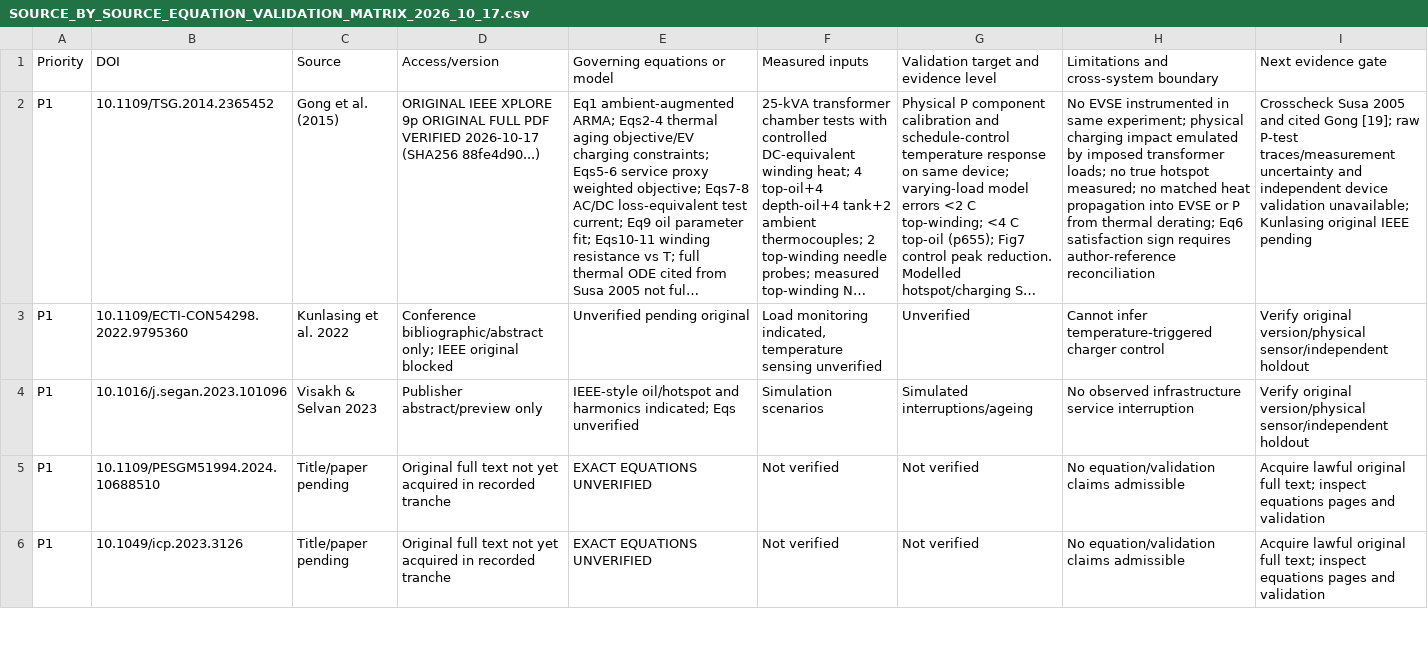
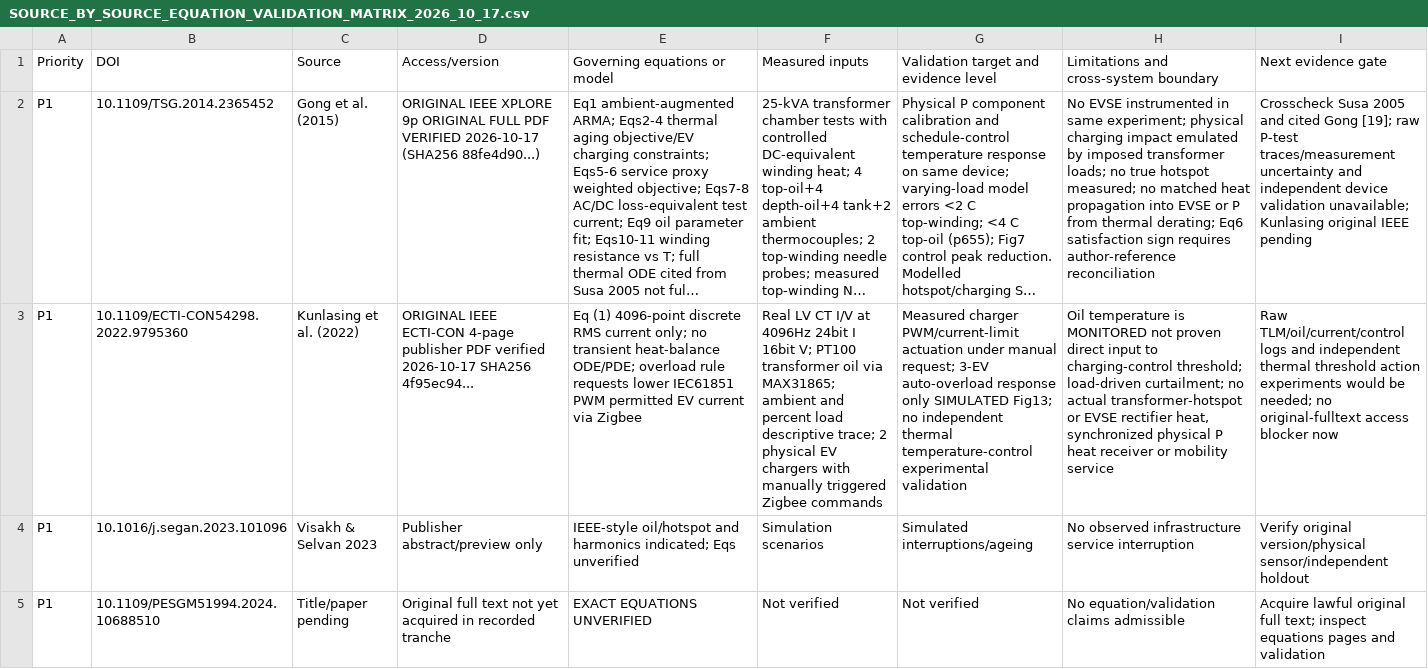
Before and after one commit to Dosust/MSE-thesis, a CSV file: thesis/02_literature_theory/systematic_thermal_review_2026_10_15/fulltext_extraction_2026_10_16/SOURCE_BY_SOURCE_EQUATION_VALIDATION_MATRIX_2026_10_17.csv, drawn as a sheet; only a part is shown; the shorter side is filled out with more unchanged rows; long unchanged cells end in …; the diff names each change by its address in the sheet, - before the commit and + after, or states it on an @@ line.

Commit message:
Update Kunlasing original IEEE equations measurement manual actuation and simulation evidence

```diff
--- a/thesis/02_literature_theory/systematic_thermal_review_2026_10_15/fulltext_extraction_2026_10_16/SOURCE_BY_SOURCE_EQUATION_VALIDATION_MATRIX_2026_10_17.csv
+++ b/thesis/02_literature_theory/systematic_thermal_review_2026_10_15/fulltext_extraction_2026_10_16/SOURCE_BY_SOURCE_EQUATION_VALIDATION_MATRIX_2026_10_17.csv
-C3 (Source): Kunlasing et al. 2022
+C3 (Source): Kunlasing et al. (2022)
-D3 (Access/version): Conference bibliographic/abstract only; IEEE original blocked
+D3 (Access/version): ORIGINAL IEEE ECTI-CON 4-page publisher PDF verified 2026-10-17 SHA256 4f95ec94...
-E3 (Governing equations or model): Unverified pending original
+E3 (Governing equations or model): Eq (1) 4096-point discrete RMS current only; no transient heat-balance ODE/PDE; overload rule requests lower IEC61851 PWM permitted EV current via Zigbee
-F3 (Measured inputs): Load monitoring indicated, temperature sensing unverified
+F3 (Measured inputs): Real LV CT I/V at 4096Hz 24bit I 16bit V; PT100 transformer oil via MAX31865; ambient and percent load descriptive trace; 2 physical EV chargers with manually triggered Zigbee commands
-G3: Unverified
+G3: Measured charger PWM/current-limit actuation under manual request; 3-EV auto-overload response only SIMULATED Fig13; no independent thermal temperature-control experimental validation
-H3: Cannot infer temperature-triggered charger control
+H3: Oil temperature is MONITORED not proven direct input to charging-control threshold; load-driven curtailment; no actual transformer-hotspot or EVSE rectifier heat, synchronized physical P heat receiver or mobility service
-I3 (Next evidence gate): Verify original version/physical sensor/independent holdout
+I3 (Next evidence gate): Raw TLM/oil/current/control logs and independent thermal threshold action experiments would be needed; no original-fulltext access blocker now
```
